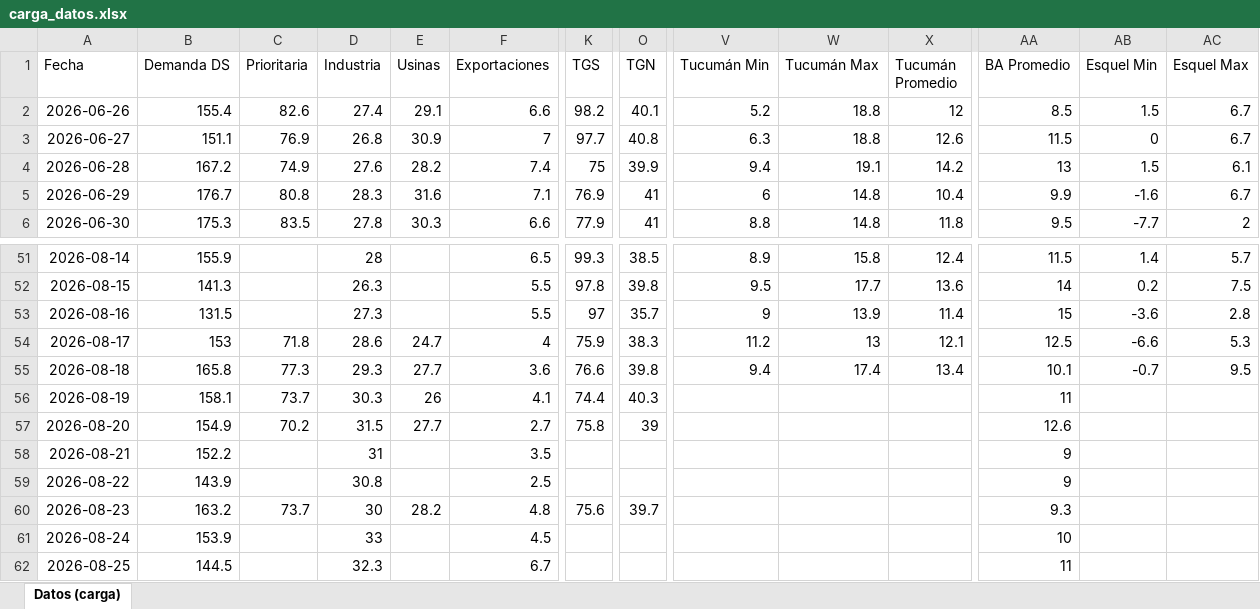
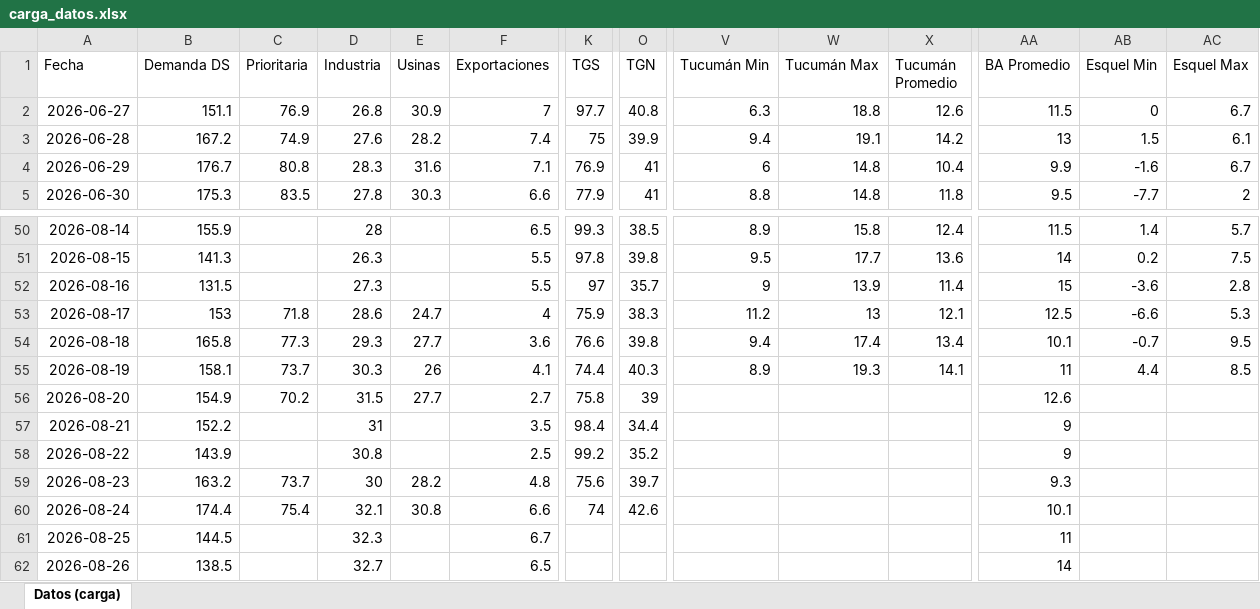
Before and after one commit to mpodeley/estado-red-gas, an Excel workbook: data/carga_datos.xlsx, sheet Datos (carga), drawn as a sheet; only a part is shown, gaps mark what is left out; values as stored, in another font and other column widths than the file's, no borders; removed rows and columns are numbered as before the commit, all else as after; rows hold the shown columns only; the diff covers the shown part only; the diff names each change by its address in the sheet, - before the commit and + after, or states it on an @@ line.

```diff
--- a/data/carga_datos.xlsx (sheet Datos (carga))
+++ b/data/carga_datos.xlsx (sheet Datos (carga))
-row 2: 2026-06-26 | 155.4 | 82.6 | 27.4 | 29.1 | 6.6 | 98.2 | 40.1 | 5.2 | 18.8 | 12 | 8.5 | 1.5 | 6.7
-V55 (Tucumán Min): (empty)
+V55 (Tucumán Min): 8.9
-W55 (Tucumán Max): (empty)
+W55 (Tucumán Max): 19.3
-X55 (Tucumán Promedio): (empty)
+X55 (Tucumán Promedio): 14.1
-AB55 (Esquel Min): (empty)
+AB55 (Esquel Min): 4.4
-AC55 (Esquel Max): (empty)
+AC55 (Esquel Max): 8.5
-K57 (TGS): (empty)
+K57 (TGS): 98.4
-O57 (TGN): (empty)
+O57 (TGN): 34.4
-K58 (TGS): (empty)
+K58 (TGS): 99.2
-O58 (TGN): (empty)
+O58 (TGN): 35.2
-B60 (Demanda DS): 153.9
+B60 (Demanda DS): 174.4
-C60 (Prioritaria): (empty)
+C60 (Prioritaria): 75.4
-D60 (Industria): 33
+D60 (Industria): 32.1
-E60 (Usinas): (empty)
+E60 (Usinas): 30.8
-F60 (Exportaciones): 4.5
+F60 (Exportaciones): 6.6
-K60 (TGS): (empty)
+K60 (TGS): 74
-O60 (TGN): (empty)
+O60 (TGN): 42.6
-AA60 (BA Promedio): 10
+AA60 (BA Promedio): 10.1
+row 62: 2026-08-26 | 138.5 |  | 32.7 |  | 6.5 |  |  |  |  |  | 14
```
Also changed, not shown: 16 edited cells elsewhere in this sheet, 36 other files.
